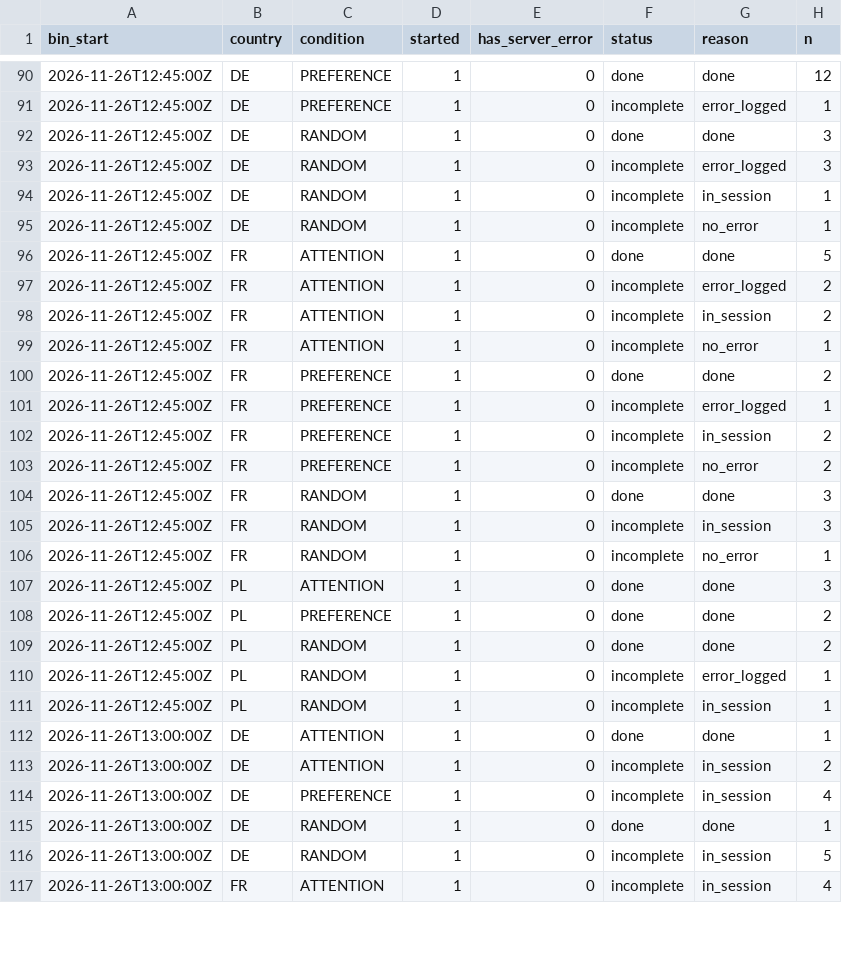
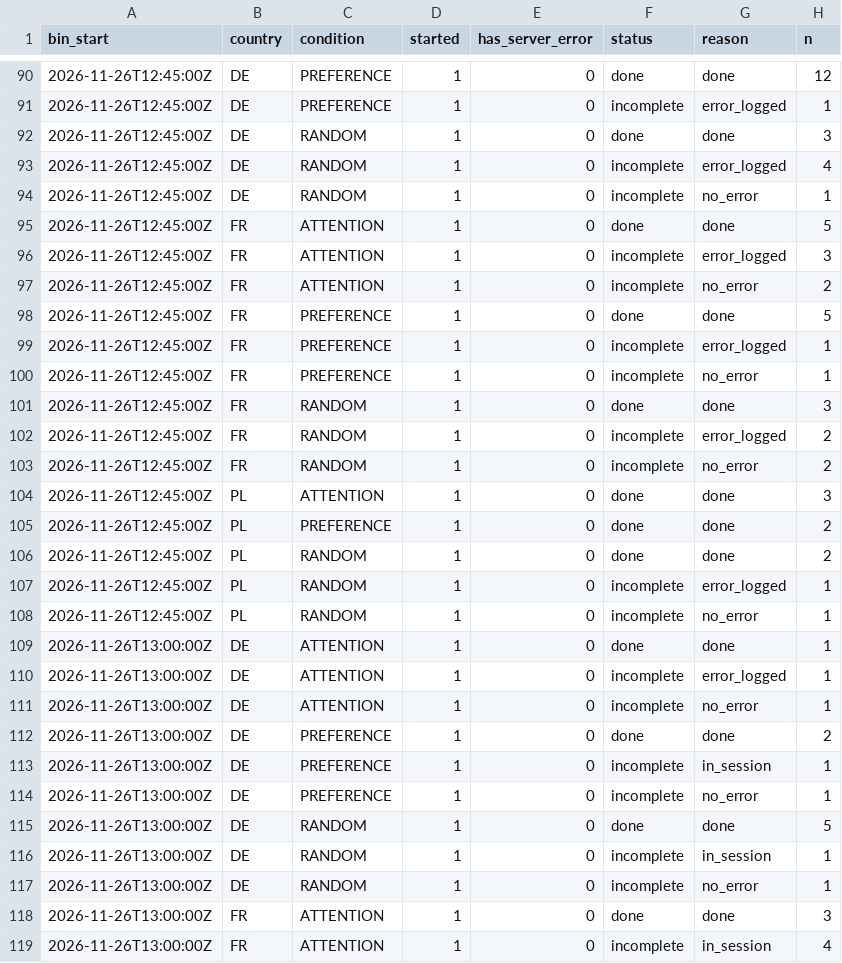
Before and after one commit to btrantruong/preferfeed-status, a CSV file: data/status_detail.csv, drawn as a sheet; only a part is shown, gaps mark what is left out; the diff covers the shown part only.

```diff
--- a/data/status_detail.csv
+++ b/data/status_detail.csv
@@ -92,16 +92,13 @@ bin_start,country,condition,started,has_server_error,status,reason,n
 2026-11-26T12:45:00Z,DE,RANDOM,1,0,done,done,3
-2026-11-26T12:45:00Z,DE,RANDOM,1,0,incomplete,error_logged,3
-2026-11-26T12:45:00Z,DE,RANDOM,1,0,incomplete,in_session,1
+2026-11-26T12:45:00Z,DE,RANDOM,1,0,incomplete,error_logged,4
 2026-11-26T12:45:00Z,DE,RANDOM,1,0,incomplete,no_error,1
 2026-11-26T12:45:00Z,FR,ATTENTION,1,0,done,done,5
-2026-11-26T12:45:00Z,FR,ATTENTION,1,0,incomplete,error_logged,2
-2026-11-26T12:45:00Z,FR,ATTENTION,1,0,incomplete,in_session,2
-2026-11-26T12:45:00Z,FR,ATTENTION,1,0,incomplete,no_error,1
-2026-11-26T12:45:00Z,FR,PREFERENCE,1,0,done,done,2
+2026-11-26T12:45:00Z,FR,ATTENTION,1,0,incomplete,error_logged,3
+2026-11-26T12:45:00Z,FR,ATTENTION,1,0,incomplete,no_error,2
+2026-11-26T12:45:00Z,FR,PREFERENCE,1,0,done,done,5
 2026-11-26T12:45:00Z,FR,PREFERENCE,1,0,incomplete,error_logged,1
-2026-11-26T12:45:00Z,FR,PREFERENCE,1,0,incomplete,in_session,2
-2026-11-26T12:45:00Z,FR,PREFERENCE,1,0,incomplete,no_error,2
+2026-11-26T12:45:00Z,FR,PREFERENCE,1,0,incomplete,no_error,1
 2026-11-26T12:45:00Z,FR,RANDOM,1,0,done,done,3
-2026-11-26T12:45:00Z,FR,RANDOM,1,0,incomplete,in_session,3
-2026-11-26T12:45:00Z,FR,RANDOM,1,0,incomplete,no_error,1
+2026-11-26T12:45:00Z,FR,RANDOM,1,0,incomplete,error_logged,2
+2026-11-26T12:45:00Z,FR,RANDOM,1,0,incomplete,no_error,2
 2026-11-26T12:45:00Z,PL,ATTENTION,1,0,done,done,3
@@ -110,8 +107,13 @@ bin_start,country,condition,started,has_server_error,status,reason,n
 2026-11-26T12:45:00Z,PL,RANDOM,1,0,incomplete,error_logged,1
-2026-11-26T12:45:00Z,PL,RANDOM,1,0,incomplete,in_session,1
+2026-11-26T12:45:00Z,PL,RANDOM,1,0,incomplete,no_error,1
 2026-11-26T13:00:00Z,DE,ATTENTION,1,0,done,done,1
-2026-11-26T13:00:00Z,DE,ATTENTION,1,0,incomplete,in_session,2
-2026-11-26T13:00:00Z,DE,PREFERENCE,1,0,incomplete,in_session,4
-2026-11-26T13:00:00Z,DE,RANDOM,1,0,done,done,1
-2026-11-26T13:00:00Z,DE,RANDOM,1,0,incomplete,in_session,5
+2026-11-26T13:00:00Z,DE,ATTENTION,1,0,incomplete,error_logged,1
+2026-11-26T13:00:00Z,DE,ATTENTION,1,0,incomplete,no_error,1
+2026-11-26T13:00:00Z,DE,PREFERENCE,1,0,done,done,2
+2026-11-26T13:00:00Z,DE,PREFERENCE,1,0,incomplete,in_session,1
+2026-11-26T13:00:00Z,DE,PREFERENCE,1,0,incomplete,no_error,1
+2026-11-26T13:00:00Z,DE,RANDOM,1,0,done,done,5
+2026-11-26T13:00:00Z,DE,RANDOM,1,0,incomplete,in_session,1
+2026-11-26T13:00:00Z,DE,RANDOM,1,0,incomplete,no_error,1
+2026-11-26T13:00:00Z,FR,ATTENTION,1,0,done,done,3
 2026-11-26T13:00:00Z,FR,ATTENTION,1,0,incomplete,in_session,4
```
Also changed, not shown: 9 added rows and 4 edited cells elsewhere in this file, data/algo_calls.csv, data/attempts_hist.csv, 15 other files.
